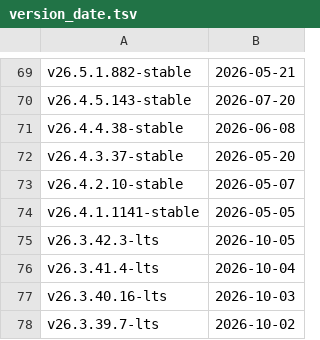
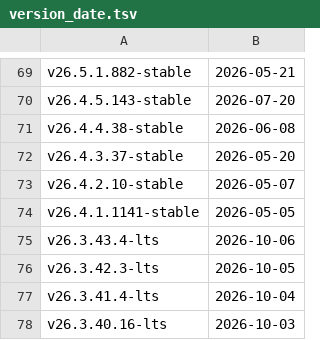
Before and after one commit to zhongyuankai/ClickHouse, a TSV file: utils/list-versions/version_date.tsv, drawn as a sheet; only a part is shown, gaps mark what is left out; the shorter side is filled out with more unchanged rows.

Commit message:
Update version_date.tsv and changelogs after v26.3.43.4-lts

```diff
--- a/utils/list-versions/version_date.tsv
+++ b/utils/list-versions/version_date.tsv
@@ -74,2 +74,3 @@ v26.4.2.10-stable	2026-05-07
 v26.4.1.1141-stable	2026-05-05
+v26.3.43.4-lts	2026-10-06
 v26.3.42.3-lts	2026-10-05
```
Also changed, not shown: 1 other file.
